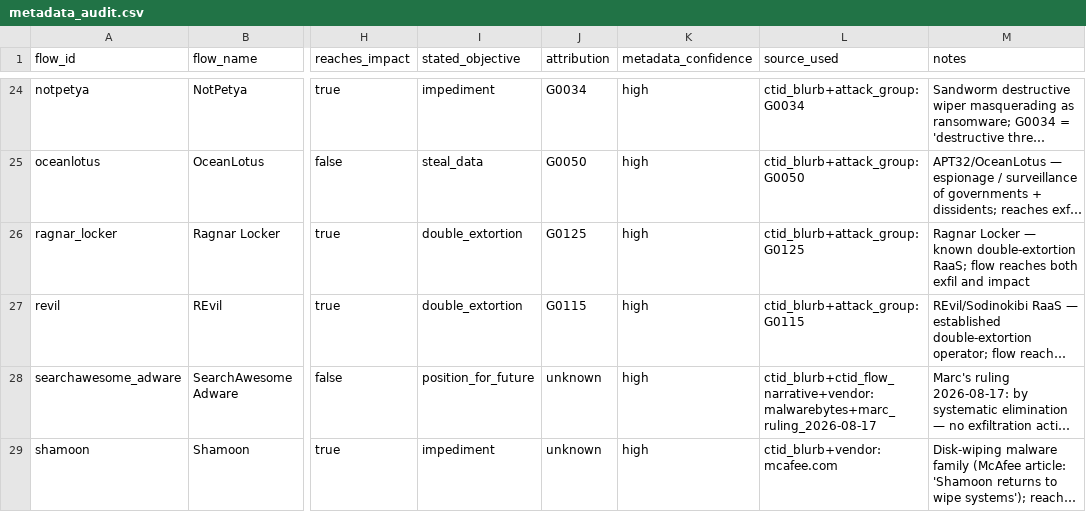
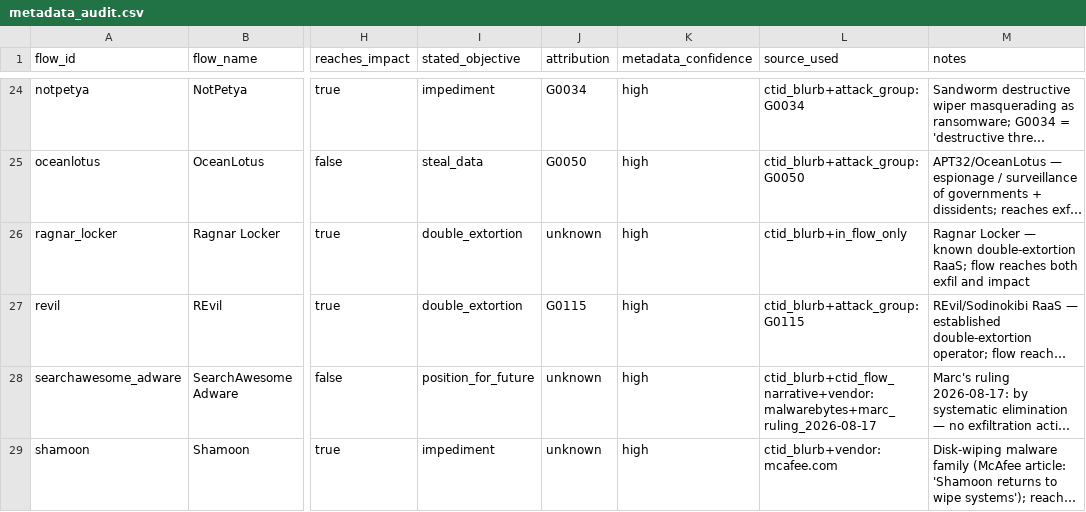
Before and after one commit to marc-la/MTDSim, a CSV file: data/gasp/metadata_audit.csv, drawn as a sheet; only a part is shown, gaps mark what is left out; long unchanged cells end in …; the diff names each change by its address in the sheet, - before the commit and + after, or states it on an @@ line.

```diff
--- a/data/gasp/metadata_audit.csv
+++ b/data/gasp/metadata_audit.csv
-J26 (attribution): G0125
+J26 (attribution): unknown
-L26 (source_used): ctid_blurb+attack_group:G0125
+L26 (source_used): ctid_blurb+in_flow_only
```
Also changed, not shown: data/gasp/classification.csv, 6 other files.
